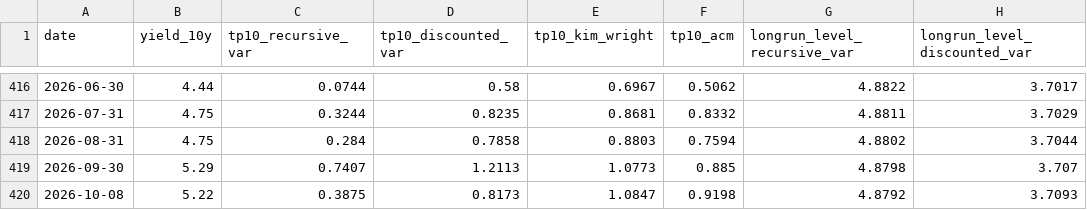
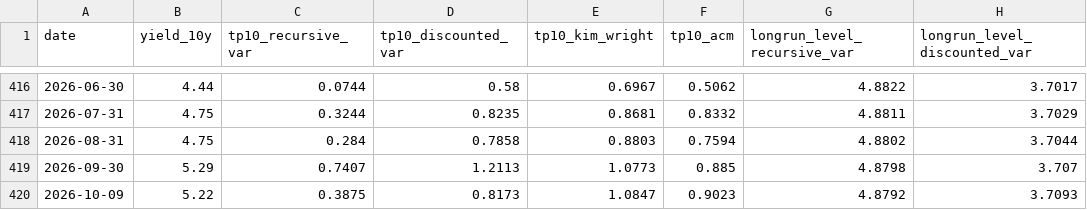
Before and after one commit to michaeltkiley/termprem, a CSV file: docs/termprem.csv, drawn as a sheet; only a part is shown, gaps mark what is left out; the diff names each change by its address in the sheet, - before the commit and + after, or states it on an @@ line.

```diff
--- a/docs/termprem.csv
+++ b/docs/termprem.csv
-A420 (date): 2026-10-08
+A420 (date): 2026-10-09
-F420 (tp10_acm): 0.9198
+F420 (tp10_acm): 0.9023
```
Also changed, not shown: 1 other file.
